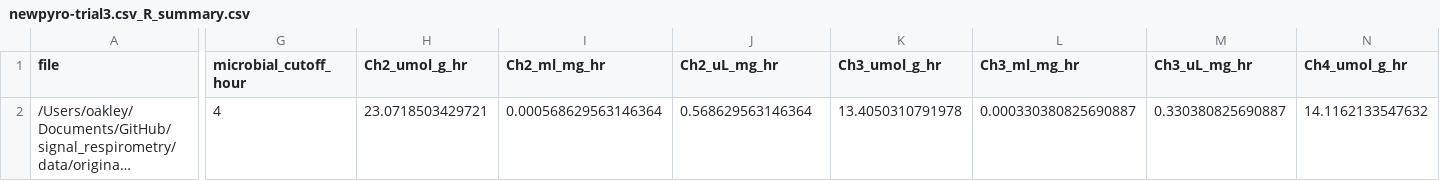
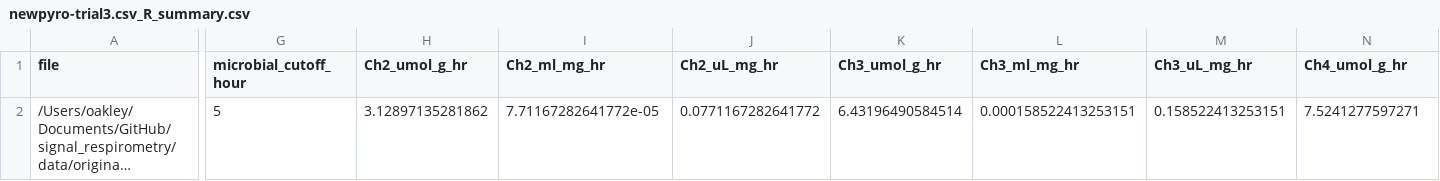
Before and after one commit to ucsb-oakley-lab/signal_respirometry, a CSV file: data/processed/newpyro-trial3.csv_R_summary.csv, drawn as a sheet; only a part is shown, gaps mark what is left out; long unchanged cells end in …; the diff covers the shown part only; the diff names each change by its address in the sheet, - before the commit and + after, or states it on an @@ line.

```diff
--- a/data/processed/newpyro-trial3.csv_R_summary.csv
+++ b/data/processed/newpyro-trial3.csv_R_summary.csv
-G2 (microbial_cutoff_hour): 4
+G2 (microbial_cutoff_hour): 5
-H2 (Ch2_umol_g_hr): 23.0718503429721
+H2 (Ch2_umol_g_hr): 3.12897135281862
-I2 (Ch2_ml_mg_hr): 0.000568629563146364
+I2 (Ch2_ml_mg_hr): 7.71167282641772e-05
-J2 (Ch2_uL_mg_hr): 0.568629563146364
+J2 (Ch2_uL_mg_hr): 0.0771167282641772
-K2 (Ch3_umol_g_hr): 13.4050310791978
+K2 (Ch3_umol_g_hr): 6.43196490584514
-L2 (Ch3_ml_mg_hr): 0.000330380825690887
+L2 (Ch3_ml_mg_hr): 0.000158522413253151
-M2 (Ch3_uL_mg_hr): 0.330380825690887
+M2 (Ch3_uL_mg_hr): 0.158522413253151
-N2 (Ch4_umol_g_hr): 14.1162133547632
+N2 (Ch4_umol_g_hr): 7.5241277597271
```
Also changed, not shown: 2 edited cells elsewhere in this file, data/processed/Ostracods-trial5-box2-14Nov.csv_R_summary.csv, data/processed/Ostracods-trial5-box2-14Nov.csv_R_summary_long.csv, 14 other files.
